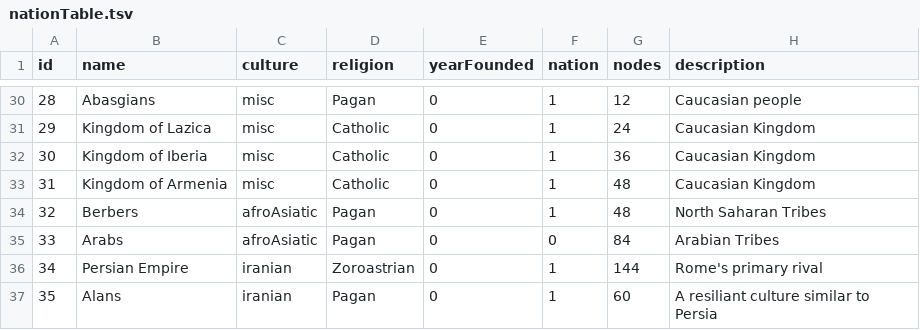
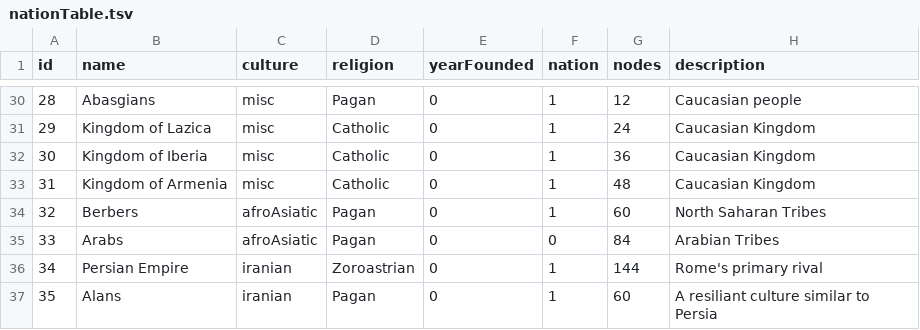
Before and after one commit to ajkramer12/ajkramer12.github.io, a TSV file: nations/data/nationTable.tsv, drawn as a sheet; only a part is shown, gaps mark what is left out.

Commit message:
Fixed Cities Bug; Fixed Nation Layering Bug

```diff
--- a/nations/data/nationTable.tsv
+++ b/nations/data/nationTable.tsv
@@ -33,3 +33,3 @@ id	name	culture	religion	yearFounded	nation	nodes	description
 31	Kingdom of Armenia	misc	Catholic	0	1	48	Caucasian Kingdom
-32	Berbers	afroAsiatic	Pagan	0	1	48	North Saharan Tribes
+32	Berbers	afroAsiatic	Pagan	0	1	60	North Saharan Tribes
 33	Arabs	afroAsiatic	Pagan	0	0	84	Arabian Tribes
```
Also changed, not shown: 4 other files.
